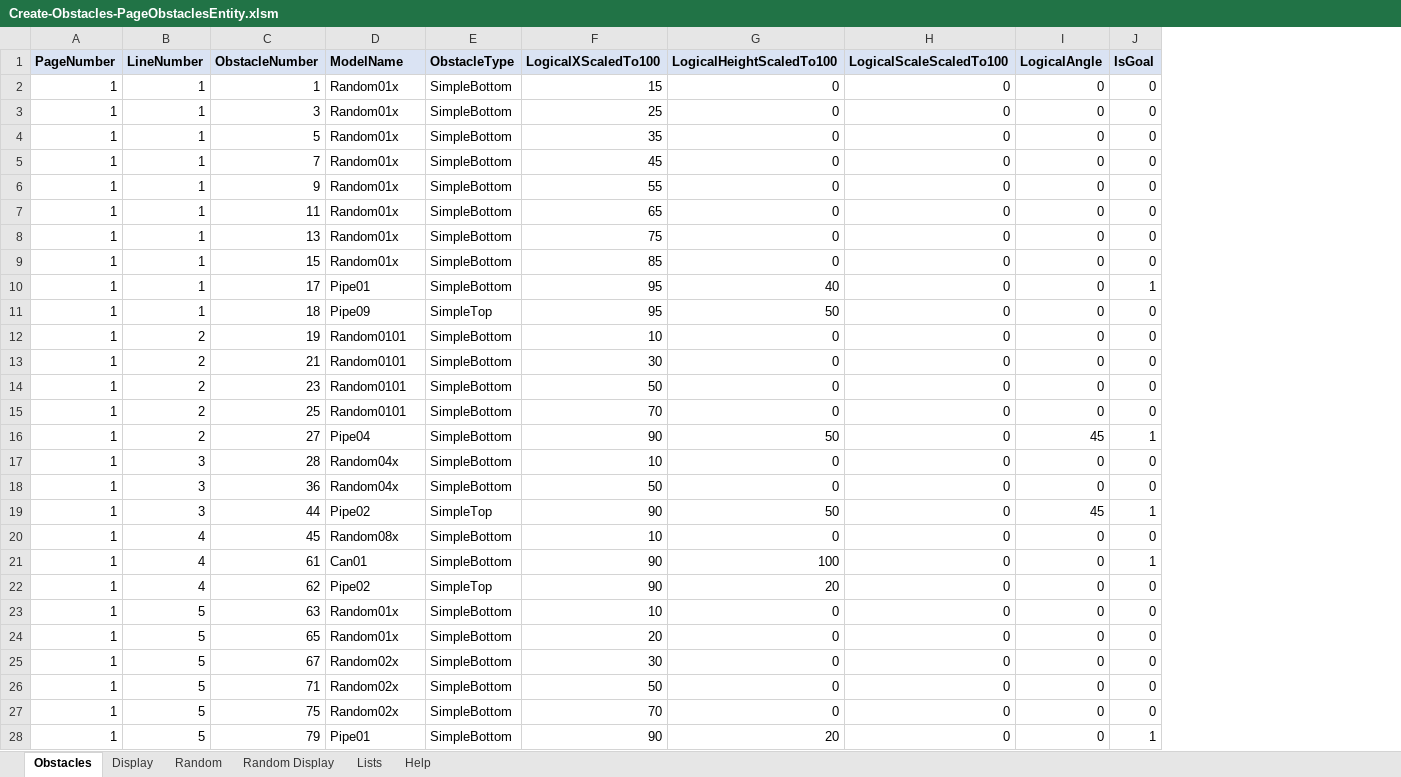
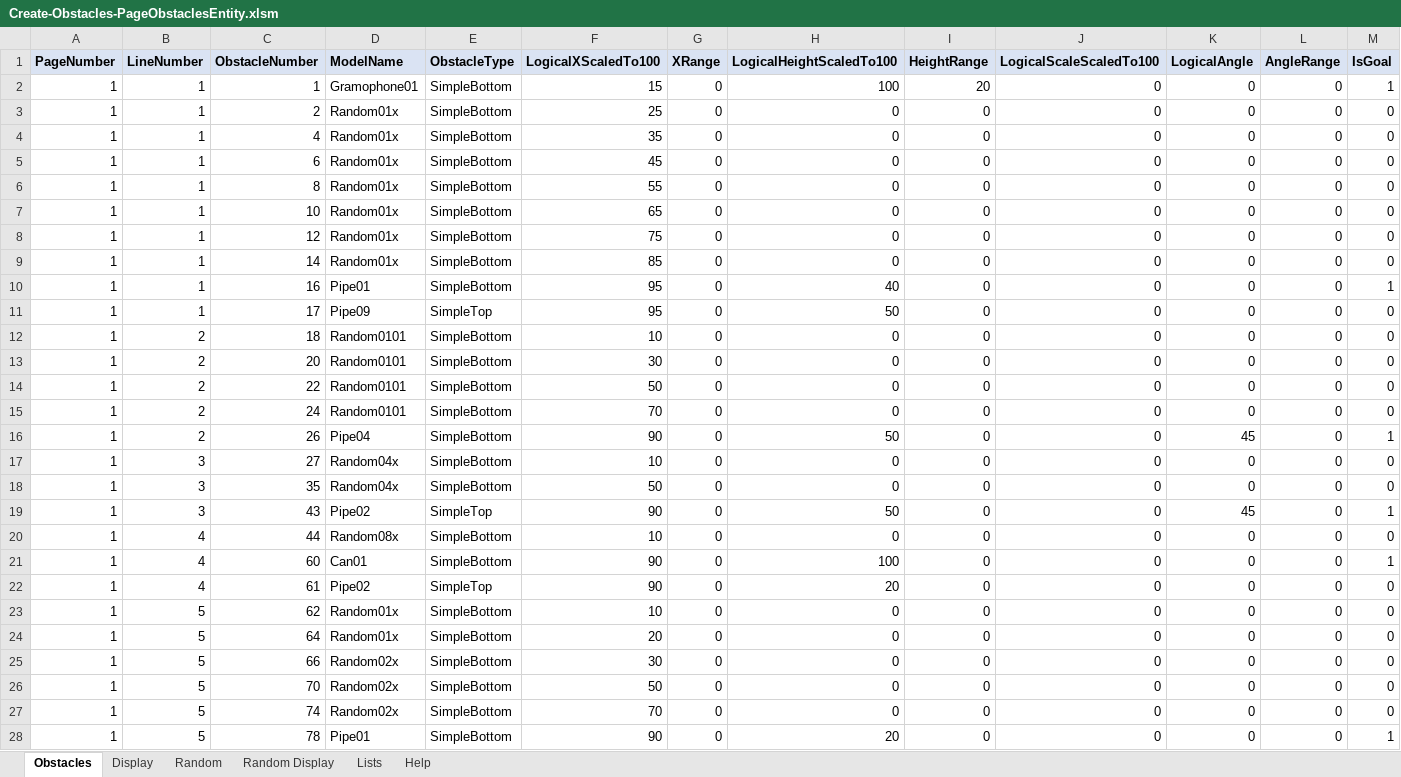
Before and after one commit to simsip-admin/simsip-line, an Excel workbook: Simsip.LineRunner.Content/Database/Editor/Create-Obstacles-PageObstaclesEntity.xlsm, sheet Obstacles, drawn as a sheet; only a part is shown; values as stored, in another font and other column widths than the file's, no borders; conditional formats not drawn; addresses are those after the commit; the diff covers the shown part only; the diff names each change by its address in the sheet, - before the commit and + after, or states it on an @@ line.

Commit message:
Adding in first attempt at obstacle animation - currently commented out.

```diff
--- a/Simsip.LineRunner.Content/Database/Editor/Create-Obstacles-PageObstaclesEntity.xlsm (sheet Obstacles)
+++ b/Simsip.LineRunner.Content/Database/Editor/Create-Obstacles-PageObstaclesEntity.xlsm (sheet Obstacles)
+column G (XRange), rows 2-28: all 0
+column I (HeightRange), rows 2-28: 20 | 0 | 0 | 0 | 0 | 0 | 0 | 0 | 0 | 0 | 0 | 0 | 0 | 0 | 0 | 0 | 0 | 0 | 0 | 0 | 0 | 0 | 0 | 0 | 0 | 0 | 0
+column L (AngleRange), rows 2-28: all 0
-D2 (ModelName): Random01x
+D2 (ModelName): Gramophone01
-H2 (LogicalHeightScaledTo100): 0
+H2 (LogicalHeightScaledTo100): 100
-M2 (IsGoal): 0
+M2 (IsGoal): 1
-C3 (ObstacleNumber): 3
+C3 (ObstacleNumber): 2
-C4 (ObstacleNumber): 5
+C4 (ObstacleNumber): 4
-C5 (ObstacleNumber): 7
+C5 (ObstacleNumber): 6
-C6 (ObstacleNumber): 9
+C6 (ObstacleNumber): 8
-C7 (ObstacleNumber): 11
+C7 (ObstacleNumber): 10
-C8 (ObstacleNumber): 13
+C8 (ObstacleNumber): 12
-C9 (ObstacleNumber): 15
+C9 (ObstacleNumber): 14
-C10 (ObstacleNumber): 17
+C10 (ObstacleNumber): 16
-C11 (ObstacleNumber): 18
+C11 (ObstacleNumber): 17
-C12 (ObstacleNumber): 19
+C12 (ObstacleNumber): 18
-C13 (ObstacleNumber): 21
+C13 (ObstacleNumber): 20
-C14 (ObstacleNumber): 23
+C14 (ObstacleNumber): 22
-C15 (ObstacleNumber): 25
+C15 (ObstacleNumber): 24
-C16 (ObstacleNumber): 27
+C16 (ObstacleNumber): 26
-C17 (ObstacleNumber): 28
+C17 (ObstacleNumber): 27
-C18 (ObstacleNumber): 36
+C18 (ObstacleNumber): 35
-C19 (ObstacleNumber): 44
+C19 (ObstacleNumber): 43
-C20 (ObstacleNumber): 45
+C20 (ObstacleNumber): 44
-C21 (ObstacleNumber): 61
+C21 (ObstacleNumber): 60
-C22 (ObstacleNumber): 62
+C22 (ObstacleNumber): 61
-C23 (ObstacleNumber): 63
+C23 (ObstacleNumber): 62
-C24 (ObstacleNumber): 65
+C24 (ObstacleNumber): 64
-C25 (ObstacleNumber): 67
+C25 (ObstacleNumber): 66
-C26 (ObstacleNumber): 71
+C26 (ObstacleNumber): 70
-C27 (ObstacleNumber): 75
+C27 (ObstacleNumber): 74
-C28 (ObstacleNumber): 79
+C28 (ObstacleNumber): 78
```
Also changed, not shown: 58 edited cells elsewhere in this sheet, sheet Random, 6 other files.
